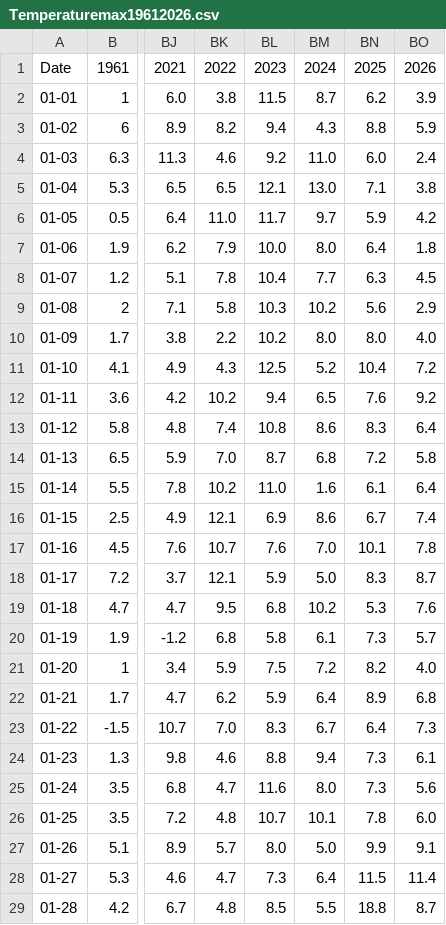
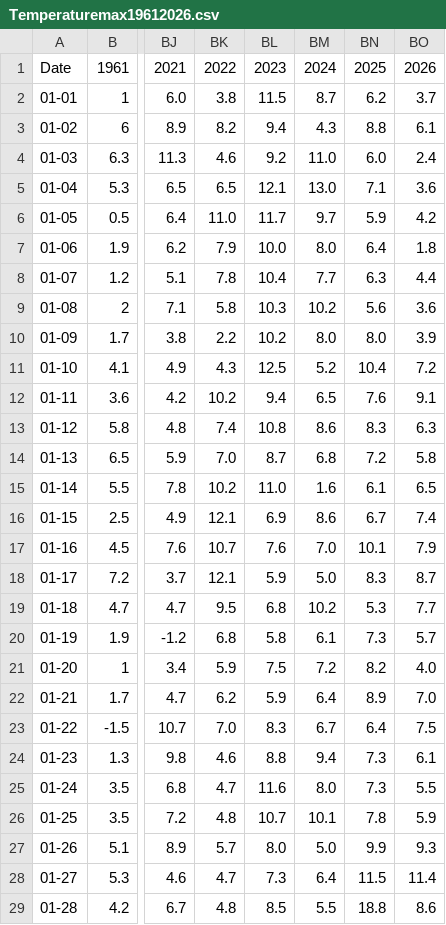
Before and after one commit to Erikottero/Temperature, a CSV file: Temperaturemax19612026.csv, drawn as a sheet; only a part is shown, gaps mark what is left out; the diff covers the shown part only; the diff names each change by its address in the sheet, - before the commit and + after, or states it on an @@ line.

Commit message:
aggiornato

```diff
--- a/Temperaturemax19612026.csv
+++ b/Temperaturemax19612026.csv
-BO2: 3.9
+BO2: 3.7
-BO3: 5.9
+BO3: 6.1
-BO5: 3.8
+BO5: 3.6
-BO8: 4.5
+BO8: 4.4
-BO9: 2.9
+BO9: 3.6
-BO10: 4.0
+BO10: 3.9
-BO12: 9.2
+BO12: 9.1
-BO13: 6.4
+BO13: 6.3
-BO15: 6.4
+BO15: 6.5
-BO17: 7.8
+BO17: 7.9
-BO19: 7.6
+BO19: 7.7
-BO22: 6.8
+BO22: 7.0
-BO23: 7.3
+BO23: 7.5
-BO25: 5.6
+BO25: 5.5
-BO26: 6.0
+BO26: 5.9
-BO27: 9.1
+BO27: 9.3
-BO29: 8.7
+BO29: 8.6
```
Also changed, not shown: 114 edited cells elsewhere in this file.
